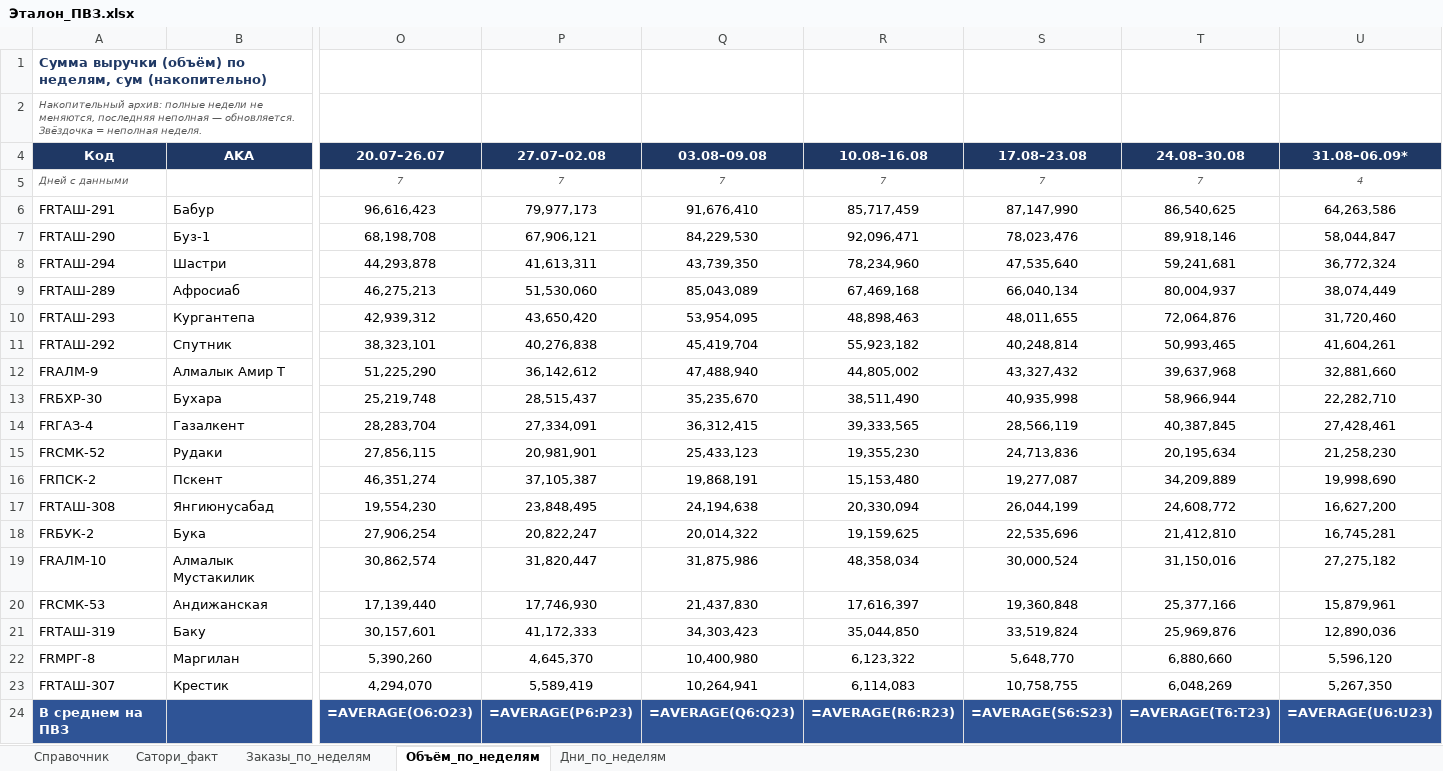
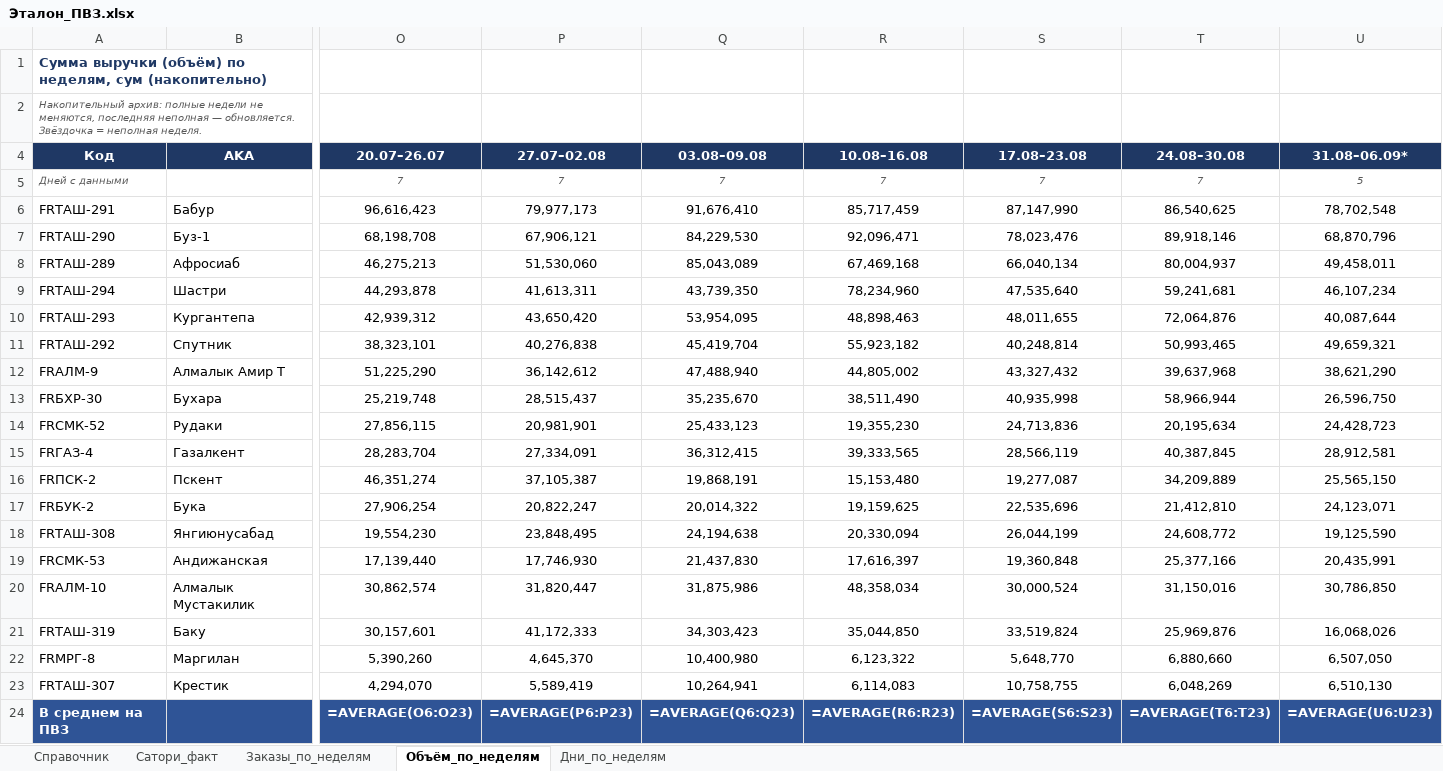
Before and after one commit to MyDarling1/Project-X, an Excel workbook: Эталон_ПВЗ.xlsx, sheet Объём_по_неделям, drawn as a sheet; only a part is shown, gaps mark what is left out; values as stored, in another font and other column widths than the file's, no borders; formulas without a stored value are shown as written; removed rows and columns are numbered as before the commit, all else as after; rows hold the shown columns only; the diff names each change by its address in the sheet, - before the commit and + after, or states it on an @@ line.

```diff
--- a/Эталон_ПВЗ.xlsx (sheet Объём_по_неделям)
+++ b/Эталон_ПВЗ.xlsx (sheet Объём_по_неделям)
-U5 (31.08–06.09*): 4
+U5 (31.08–06.09*): 5
-U6 (31.08–06.09*): 64,263,586
+U6 (31.08–06.09*): 78,702,548
-U7 (31.08–06.09*): 58,044,847
+U7 (31.08–06.09*): 68,870,796
-row 8: FRТАШ-294 | Шастри | 44,293,878 | 41,613,311 | 43,739,350 | 78,234,960 | 47,535,640 | 59,241,681 | 36,772,324
-U8 (31.08–06.09*): 38,074,449
+U8 (31.08–06.09*): 49,458,011
+row 9: FRТАШ-294 | Шастри | 44,293,878 | 41,613,311 | 43,739,350 | 78,234,960 | 47,535,640 | 59,241,681 | 46,107,234
-U10 (31.08–06.09*): 31,720,460
+U10 (31.08–06.09*): 40,087,644
-U11 (31.08–06.09*): 41,604,261
+U11 (31.08–06.09*): 49,659,321
-U12 (31.08–06.09*): 32,881,660
+U12 (31.08–06.09*): 38,621,290
-U13 (31.08–06.09*): 22,282,710
+U13 (31.08–06.09*): 26,596,750
-row 14: FRГАЗ-4 | Газалкент | 28,283,704 | 27,334,091 | 36,312,415 | 39,333,565 | 28,566,119 | 40,387,845 | 27,428,461
-U14 (31.08–06.09*): 21,258,230
+U14 (31.08–06.09*): 24,428,723
+row 15: FRГАЗ-4 | Газалкент | 28,283,704 | 27,334,091 | 36,312,415 | 39,333,565 | 28,566,119 | 40,387,845 | 28,912,581
-U16 (31.08–06.09*): 19,998,690
+U16 (31.08–06.09*): 25,565,150
-row 17: FRТАШ-308 | Янгиюнусабад | 19,554,230 | 23,848,495 | 24,194,638 | 20,330,094 | 26,044,199 | 24,608,772 | 16,627,200
-U17 (31.08–06.09*): 16,745,281
+U17 (31.08–06.09*): 24,123,071
-row 19: FRАЛМ-10 | Алмалык Мустакилик | 30,862,574 | 31,820,447 | 31,875,986 | 48,358,034 | 30,000,524 | 31,150,016 | 27,275,182
+row 18: FRТАШ-308 | Янгиюнусабад | 19,554,230 | 23,848,495 | 24,194,638 | 20,330,094 | 26,044,199 | 24,608,772 | 19,125,590
-U19 (31.08–06.09*): 15,879,961
+U19 (31.08–06.09*): 20,435,991
+row 20: FRАЛМ-10 | Алмалык Мустакилик | 30,862,574 | 31,820,447 | 31,875,986 | 48,358,034 | 30,000,524 | 31,150,016 | 30,786,850
-U21 (31.08–06.09*): 12,890,036
+U21 (31.08–06.09*): 16,068,026
-U22 (31.08–06.09*): 5,596,120
+U22 (31.08–06.09*): 6,507,050
-U23 (31.08–06.09*): 5,267,350
+U23 (31.08–06.09*): 6,510,130
```
Also changed, not shown: sheet Заказы_по_неделям, sheet Дни_по_неделям, 1 other file.
